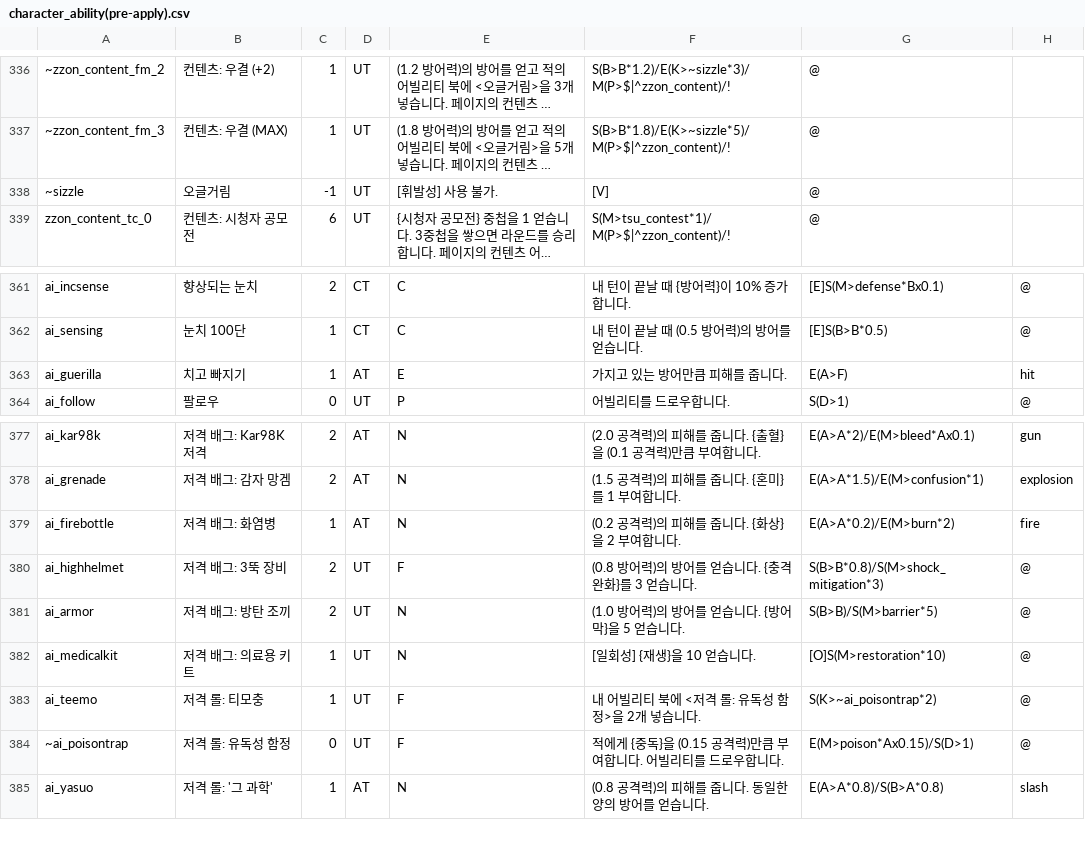
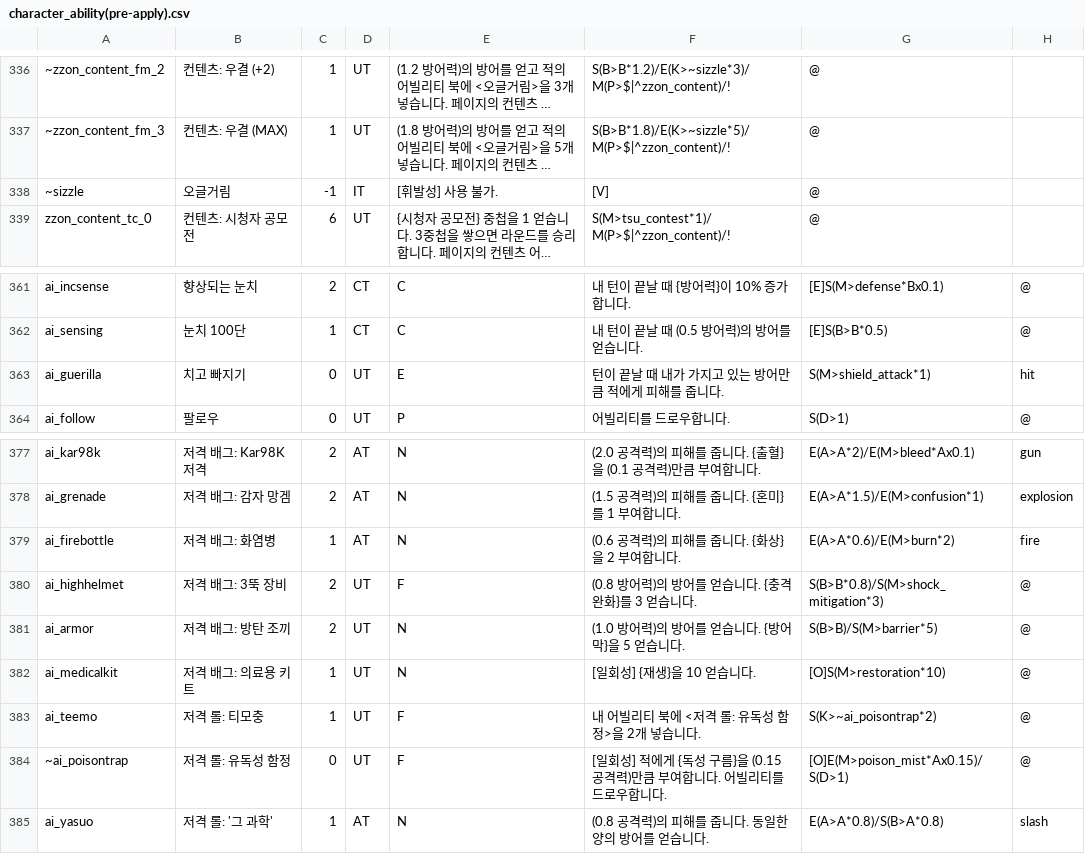
Before and after one commit to RMKroar/Streamers-Rise, a CSV file: character_ability(pre-apply).csv, drawn as a sheet; only a part is shown, gaps mark what is left out; long unchanged cells end in …; the diff names each change by its address in the sheet, - before the commit and + after, or states it on an @@ line.

Commit message:
Update character_ability(pre-apply).csv

```diff
--- a/character_ability(pre-apply).csv
+++ b/character_ability(pre-apply).csv
-D338: UT
+D338: IT
-C363: 1
+C363: 0
-D363: AT
+D363: UT
-F363: 가지고 있는 방어만큼 피해를 줍니다.
+F363: 턴이 끝날 때 내가 가지고 있는 방어만큼 적에게 피해를 줍니다.
-G363: E(A>F)
+G363: S(M>shield_attack*1)
-F379: (0.2 공격력)의 피해를 줍니다. {화상}을 2 부여합니다.
+F379: (0.6 공격력)의 피해를 줍니다. {화상}을 2 부여합니다.
-G379: E(A>A*0.2)/E(M>burn*2)
+G379: E(A>A*0.6)/E(M>burn*2)
-F384: 적에게 {중독}을 (0.15…
+F384: [일회성] 적에게 {독성 구름}을 (0.15…
-G384: E(M>poison*Ax0.15)/S(D>1)
+G384: [O]E(M>poison_mist*Ax0.15)/S(D>1)
```
